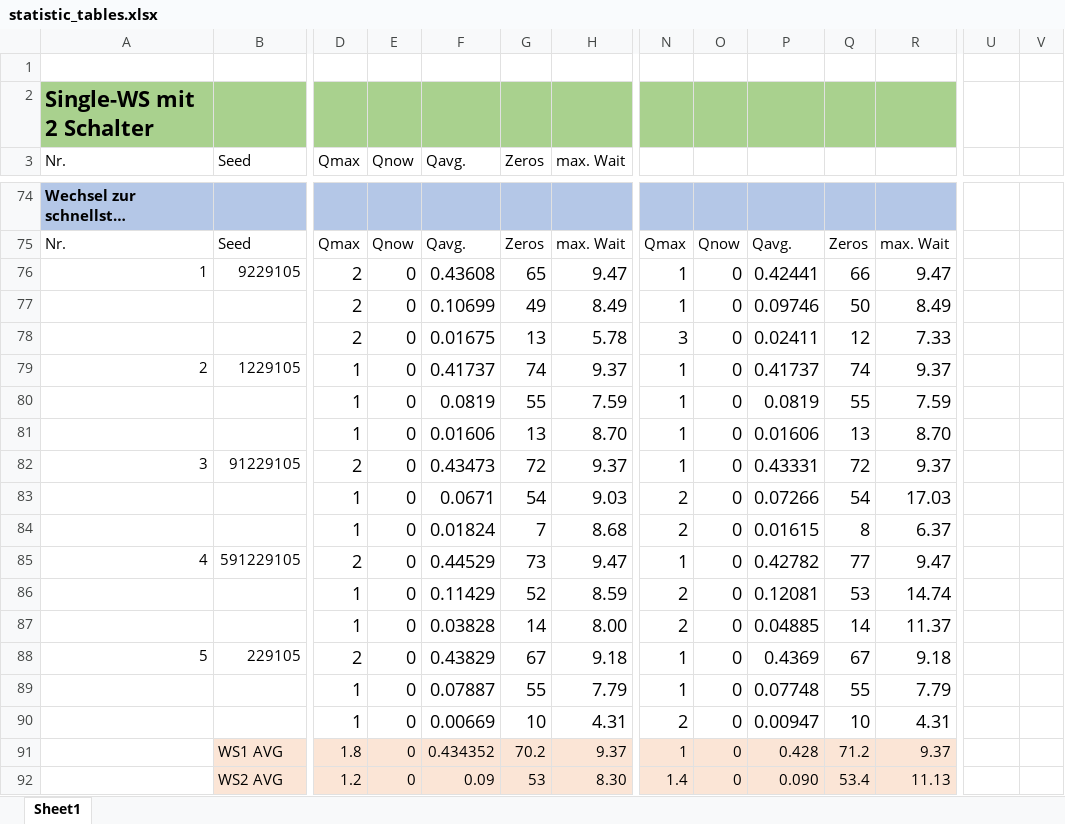
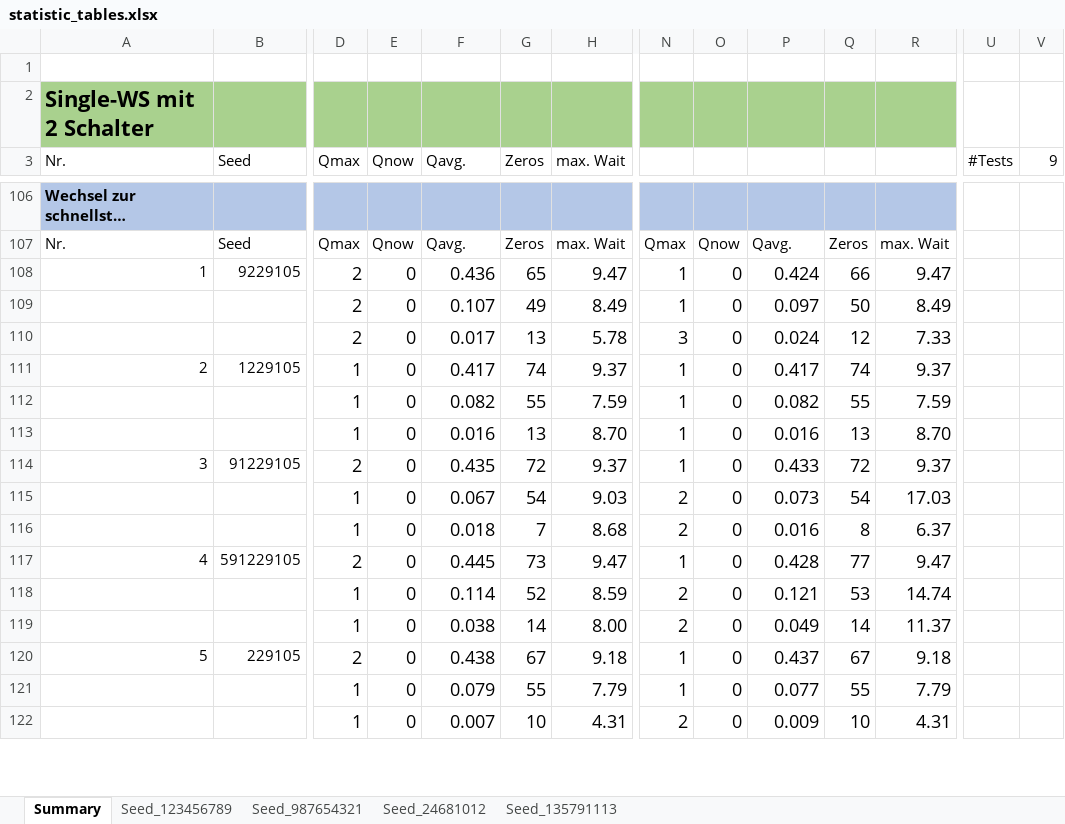
Before and after one commit to mhatzl/simulation_intro_desmoj, an Excel workbook: wait_strategies/statistics/statistic_tables.xlsx, sheet Summary, drawn as a sheet; only a part is shown, gaps mark what is left out; long unchanged cells end in …; values as stored, in another font and other column widths than the file's, no borders; removed rows and columns are numbered as before the commit, all else as after; rows hold the shown columns only; the diff covers the shown part only; the diff names each change by its address in the sheet, - before the commit and + after, or states it on an @@ line.

```diff
--- a/wait_strategies/statistics/statistic_tables.xlsx (sheet Summary)
+++ b/wait_strategies/statistics/statistic_tables.xlsx (sheet Summary)
-sheet tab: Sheet1
+sheet tab: Summary
+sheet tab: Seed_123456789
+sheet tab: Seed_987654321
+sheet tab: Seed_24681012
+sheet tab: Seed_135791113
-U3: (empty)
+U3: #Tests
-V3: (empty)
+V3: 9
-F108 (Qavg.): 0.43608
+F108 (Qavg.): 0.436
-P108: 0.42441
+P108: 0.424
-F109 (Qavg.): 0.10699
+F109 (Qavg.): 0.107
-P109: 0.09746
+P109: 0.097
-F110 (Qavg.): 0.01675
+F110 (Qavg.): 0.017
-P110: 0.02411
+P110: 0.024
-F111 (Qavg.): 0.41737
+F111 (Qavg.): 0.417
-P111: 0.41737
+P111: 0.417
-F112 (Qavg.): 0.0819
+F112 (Qavg.): 0.082
-P112: 0.0819
+P112: 0.082
-F113 (Qavg.): 0.01606
+F113 (Qavg.): 0.016
-P113: 0.01606
+P113: 0.016
-F114 (Qavg.): 0.43473
+F114 (Qavg.): 0.435
-P114: 0.43331
+P114: 0.433
-F115 (Qavg.): 0.0671
+F115 (Qavg.): 0.067
-P115: 0.07266
+P115: 0.073
-F116 (Qavg.): 0.01824
+F116 (Qavg.): 0.018
-P116: 0.01615
+P116: 0.016
-F117 (Qavg.): 0.44529
+F117 (Qavg.): 0.445
-P117: 0.42782
+P117: 0.428
-F118 (Qavg.): 0.11429
+F118 (Qavg.): 0.114
-P118: 0.12081
+P118: 0.121
-F119 (Qavg.): 0.03828
+F119 (Qavg.): 0.038
-P119: 0.04885
+P119: 0.049
-F120 (Qavg.): 0.43829
+F120 (Qavg.): 0.438
-P120: 0.4369
+P120: 0.437
-F121 (Qavg.): 0.07887
+F121 (Qavg.): 0.079
-P121: 0.07748
+P121: 0.077
-F122 (Qavg.): 0.00669
+F122 (Qavg.): 0.007
-P122: 0.00947
+P122: 0.009
-row 91:  | WS1 AVG | 1.8 | 0 | 0.434352 | 70.2 | 9.37 | 1 | 0 | 0.428 | 71.2 | 9.37
-row 92:  | WS2 AVG | 1.2 | 0 | 0.09 | 53 | 8.30 | 1.4 | 0 | 0.090 | 53.4 | 11.13
```
Also changed, not shown: 59 added rows, 13 removed rows and 5 edited cells elsewhere in this sheet, charts or pictures, 4 other files.
